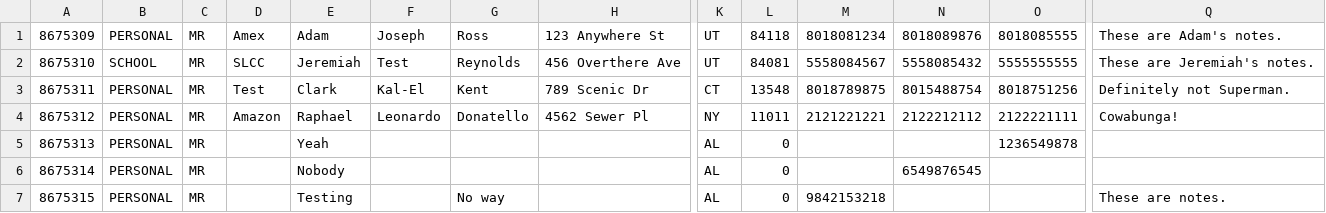
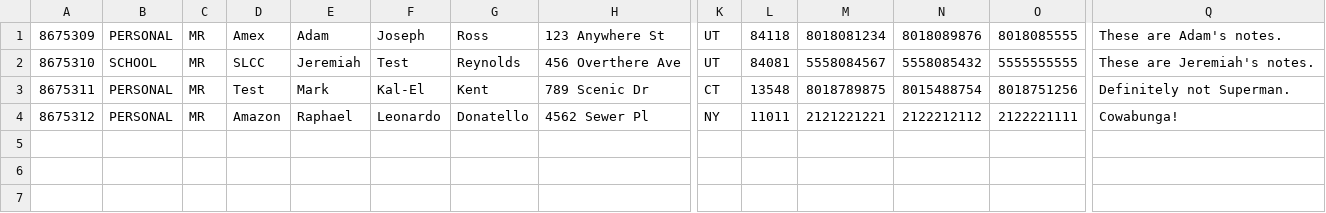
Before and after one commit to datasciguyai/address-book, a CSV file: AddressBook/src/addressBook/Contacts/Contacts.csv, drawn as a sheet; only a part is shown, gaps mark what is left out; rows hold the shown columns only; the diff names each change by its address in the sheet, - before the commit and + after, or states it on an @@ line.

```diff
--- a/AddressBook/src/addressBook/Contacts/Contacts.csv
+++ b/AddressBook/src/addressBook/Contacts/Contacts.csv
-E3: Clark
+E3: Mark
-row 5: 8675313 | PERSONAL | MR |  | Yeah |  |  |  | AL | 0 |  |  | 1236549878
-row 6: 8675314 | PERSONAL | MR |  | Nobody |  |  |  | AL | 0 |  | 6549876545
-row 7: 8675315 | PERSONAL | MR |  | Testing |  | No way |  | AL | 0 | 9842153218 |  |  | These are notes.
```
Also changed, not shown: 3 other files.
